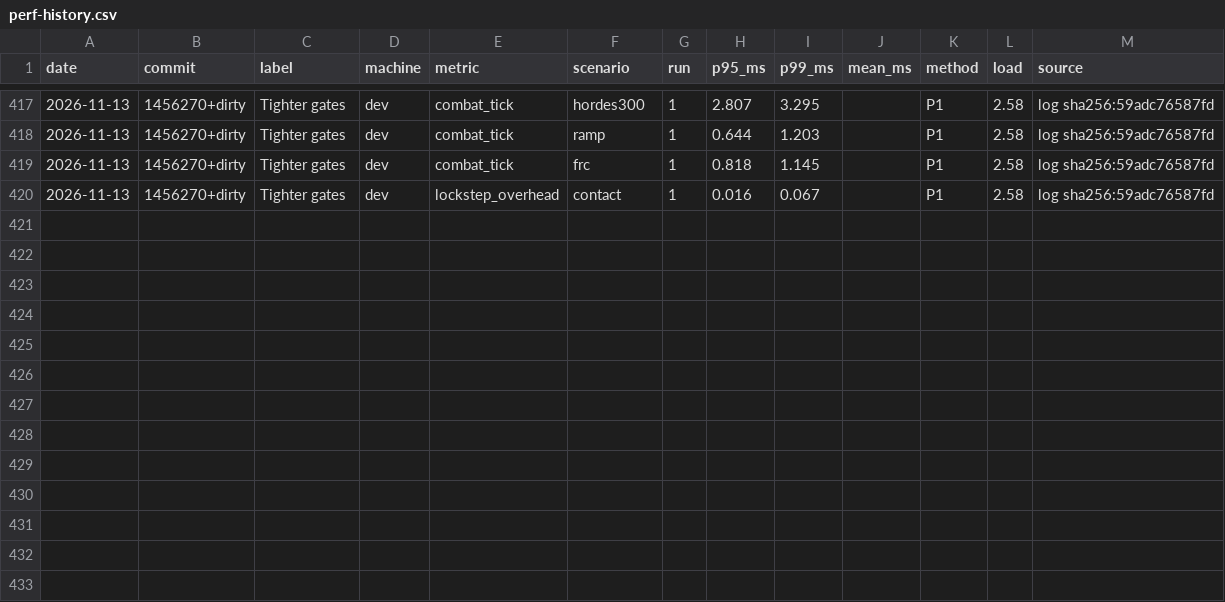
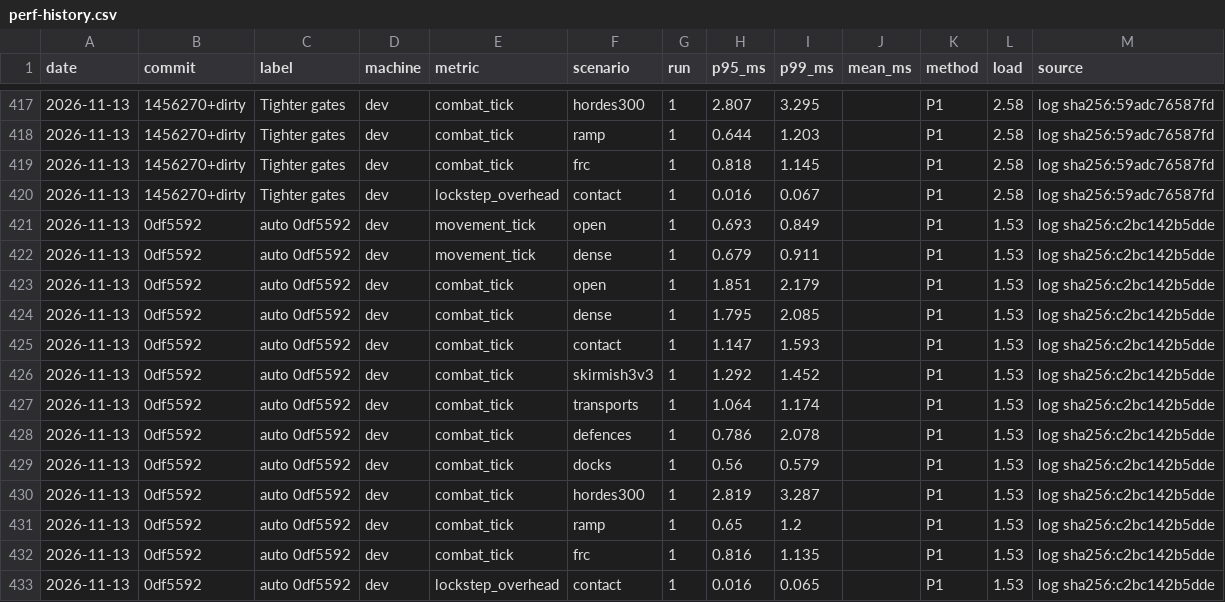
Before and after one commit to pdstuber/wargrid, a CSV file: docs/reference/perf-history.csv, drawn as a sheet; only a part is shown, gaps mark what is left out.

Commit message:
Record the perf row for the Tighter gates merge

```diff
--- a/docs/reference/perf-history.csv
+++ b/docs/reference/perf-history.csv
@@ -420 +420,14 @@ date,commit,label,machine,metric,scenario,run,p95_ms,p99_ms,mean_ms,method,load,
 2026-11-13,1456270+dirty,Tighter gates,dev,lockstep_overhead,contact,1,0.016,0.067,,P1,2.58,log sha256:59adc76587fd
+2026-11-13,0df5592,auto 0df5592,dev,movement_tick,open,1,0.693,0.849,,P1,1.53,log sha256:c2bc142b5dde
+2026-11-13,0df5592,auto 0df5592,dev,movement_tick,dense,1,0.679,0.911,,P1,1.53,log sha256:c2bc142b5dde
+2026-11-13,0df5592,auto 0df5592,dev,combat_tick,open,1,1.851,2.179,,P1,1.53,log sha256:c2bc142b5dde
+2026-11-13,0df5592,auto 0df5592,dev,combat_tick,dense,1,1.795,2.085,,P1,1.53,log sha256:c2bc142b5dde
+2026-11-13,0df5592,auto 0df5592,dev,combat_tick,contact,1,1.147,1.593,,P1,1.53,log sha256:c2bc142b5dde
+2026-11-13,0df5592,auto 0df5592,dev,combat_tick,skirmish3v3,1,1.292,1.452,,P1,1.53,log sha256:c2bc142b5dde
+2026-11-13,0df5592,auto 0df5592,dev,combat_tick,transports,1,1.064,1.174,,P1,1.53,log sha256:c2bc142b5dde
+2026-11-13,0df5592,auto 0df5592,dev,combat_tick,defences,1,0.786,2.078,,P1,1.53,log sha256:c2bc142b5dde
+2026-11-13,0df5592,auto 0df5592,dev,combat_tick,docks,1,0.56,0.579,,P1,1.53,log sha256:c2bc142b5dde
+2026-11-13,0df5592,auto 0df5592,dev,combat_tick,hordes300,1,2.819,3.287,,P1,1.53,log sha256:c2bc142b5dde
+2026-11-13,0df5592,auto 0df5592,dev,combat_tick,ramp,1,0.65,1.2,,P1,1.53,log sha256:c2bc142b5dde
+2026-11-13,0df5592,auto 0df5592,dev,combat_tick,frc,1,0.816,1.135,,P1,1.53,log sha256:c2bc142b5dde
+2026-11-13,0df5592,auto 0df5592,dev,lockstep_overhead,contact,1,0.016,0.065,,P1,1.53,log sha256:c2bc142b5dde
```
Also changed, not shown: 1 other file.
